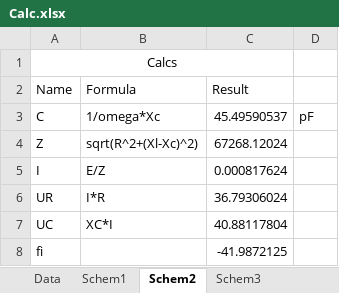
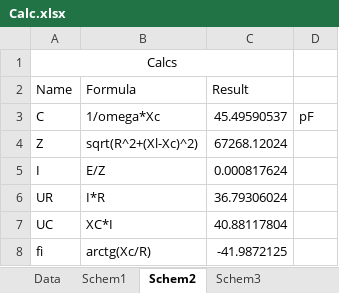
Before and after one commit to ZaharBozhok/Study, an Excel workbook: 2 course/ElectricalEngineering/3/Calc.xlsx, sheet Schem2, drawn as a sheet; values as stored, in another font and other column widths than the file's, no borders; the diff names each change by its address in the sheet, - before the commit and + after, or states it on an @@ line.

```diff
--- a/2 course/ElectricalEngineering/3/Calc.xlsx (sheet Schem2)
+++ b/2 course/ElectricalEngineering/3/Calc.xlsx (sheet Schem2)
-B8 (Formula): (empty)
+B8 (Formula): arctg(Xс/R)
```
Also changed, not shown: sheet Schem4, sheet Schem3, sheet Result, sheet Schem1, formulas that keep their value.
